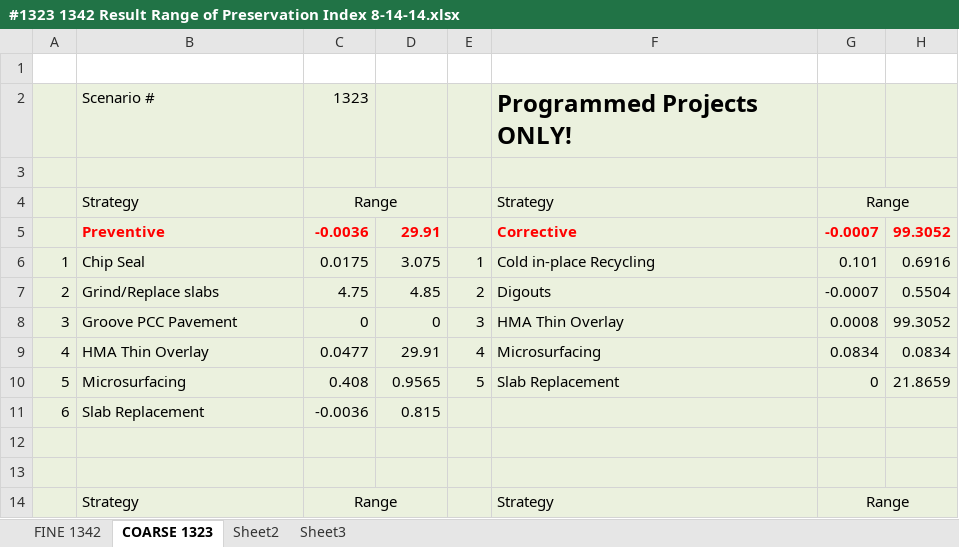
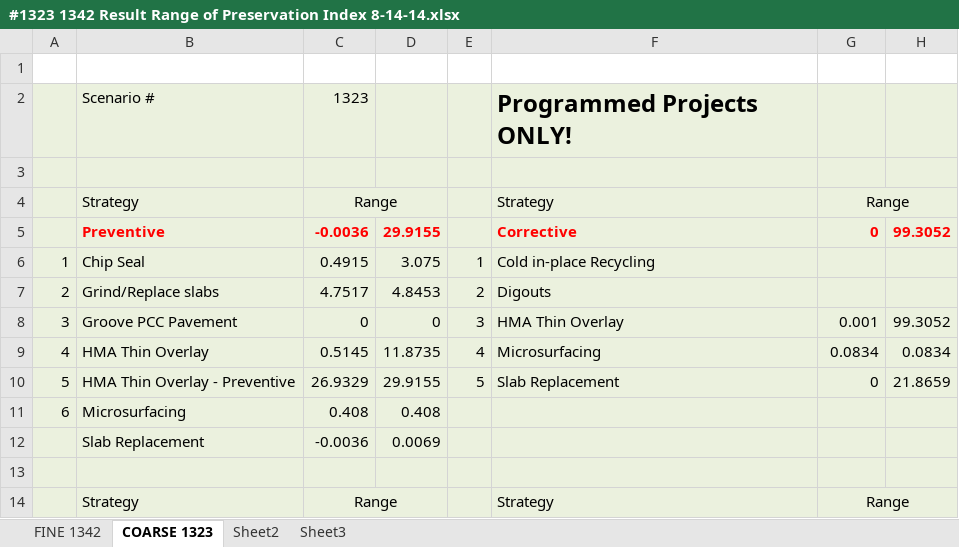
Before and after one commit to zhaojinghua/Caltrans, an Excel workbook: #1323 1342 Result Range of Preservation Index 8-14-14.xlsx, sheet COARSE 1323, drawn as a sheet; only a part is shown; values as stored, in another font and other column widths than the file's, no borders; removed rows and columns are numbered as before the commit, all else as after; the diff covers the shown part only; the diff names each change by its address in the sheet, - before the commit and + after, or states it on an @@ line.

Commit message:
commit timing issue

```diff
--- a/#1323 1342 Result Range of Preservation Index 8-14-14.xlsx (sheet COARSE 1323)
+++ b/#1323 1342 Result Range of Preservation Index 8-14-14.xlsx (sheet COARSE 1323)
-D5: 29.91
+D5: 29.9155
-G5: -0.0007
+G5: 0
-C6: 0.0175
+C6: 0.4915
-G6: 0.101
+G6: (empty)
-H6: 0.6916
+H6: (empty)
-C7: 4.75
+C7: 4.7517
-D7: 4.85
+D7: 4.8453
-G7: -0.0007
+G7: (empty)
-H7: 0.5504
+H7: (empty)
-G8: 0.0008
+G8: 0.001
-C9: 0.0477
+C9: 0.5145
-D9: 29.91
+D9: 11.8735
-B10: Microsurfacing
+B10: HMA Thin Overlay - Preventive
-C10: 0.408
+C10: 26.9329
-D10: 0.9565
+D10: 29.9155
-row 11: 6 | Slab Replacement | -0.0036 | 0.815
-row 11: (empty)
+row 11: 6 | Microsurfacing | 0.408 | 0.408
+row 12:  | Slab Replacement | -0.0036 | 0.0069
```
Also changed, not shown: 15 edited cells elsewhere in this sheet, sheet FINE 1342, formulas that keep their value.
